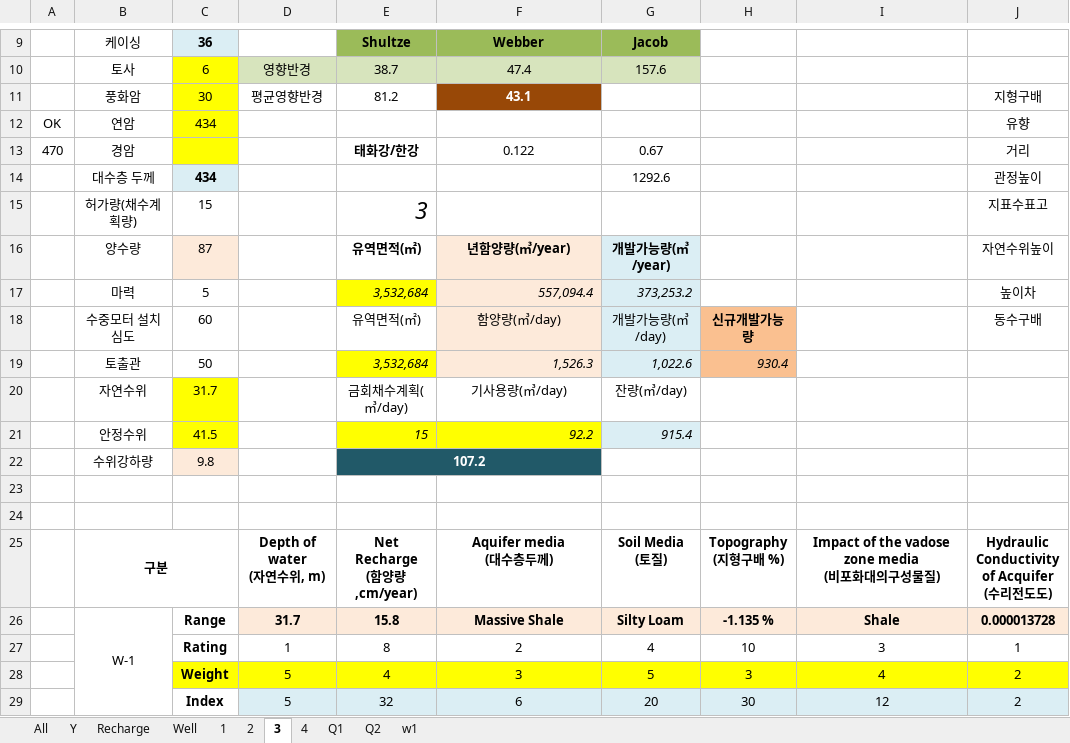
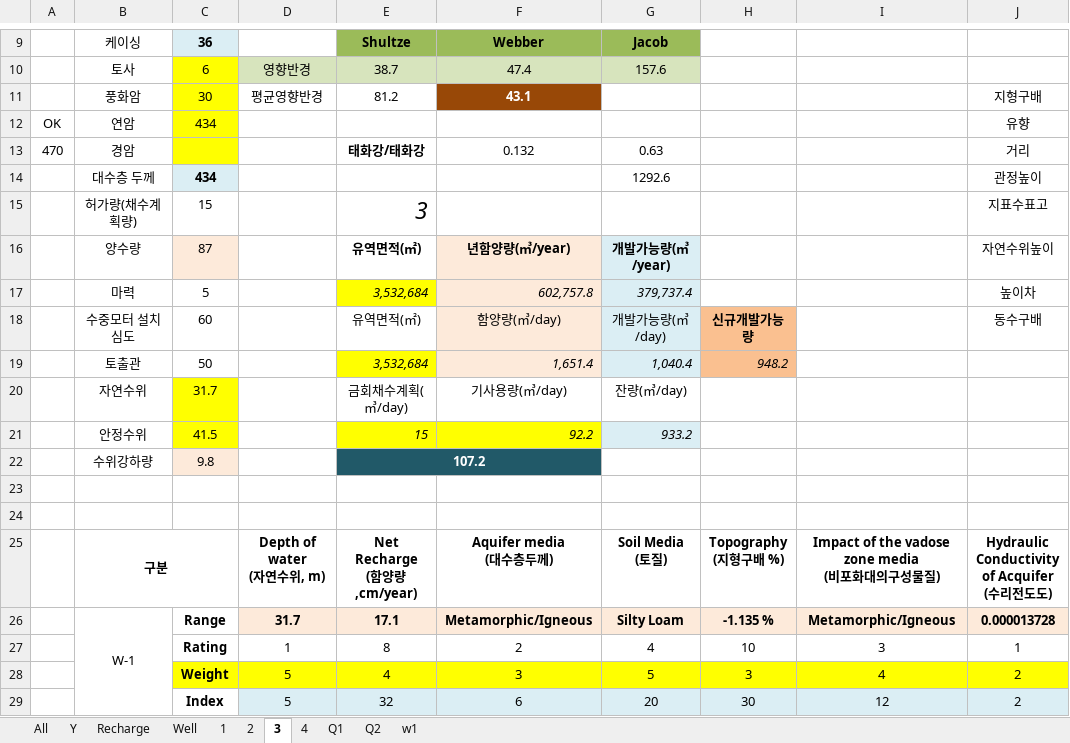
Before and after one commit to VB6Hobbyst7/02_Excel, an Excel workbook: 07_LandSlide/09_기본관정데이타/A1_기본관정 데이타_General.xlsm, sheet 3, drawn as a sheet; only a part is shown, gaps mark what is left out; values as stored, in another font and other column widths than the file's, no borders; charts and pictures not drawn; the diff names each change by its address in the sheet, - before the commit and + after, or states it on an @@ line.

```diff
--- a/07_LandSlide/09_기본관정데이타/A1_기본관정 데이타_General.xlsm (sheet 3)
+++ b/07_LandSlide/09_기본관정데이타/A1_기본관정 데이타_General.xlsm (sheet 3)
-E13: 태화강/한강
+E13: 태화강/태화강
-F13: 0.122
+F13: 0.132
-G13: 0.67
+G13: 0.63
-F17: 557,094.4
+F17: 602,757.8
-G17: 373,253.2
+G17: 379,737.4
-F19: 1,526.3
+F19: 1,651.4
-G19: 1,022.6
+G19: 1,040.4
-H19: 930.4
+H19: 948.2
-G21: 915.4
+G21: 933.2
-E26: 15.8
+E26: 17.1
-F26: Massive Shale
+F26: Metamorphic/Igneous
-I26: Shale
+I26: Metamorphic/Igneous
```
Also changed, not shown: sheet Q2, sheet Q1, sheet w1, sheet 4, sheet Well, sheet 2, 1 more sheet, formulas that keep their value, charts or pictures, 07_LandSlide/06_기사용관정/01_기사용관정현황_General.xlsm, 07_LandSlide/07_양수시험/01_general_w1_yangsoo.xlsm.
